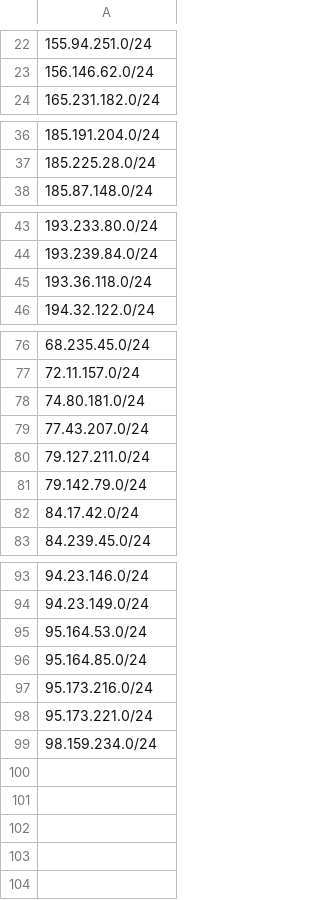
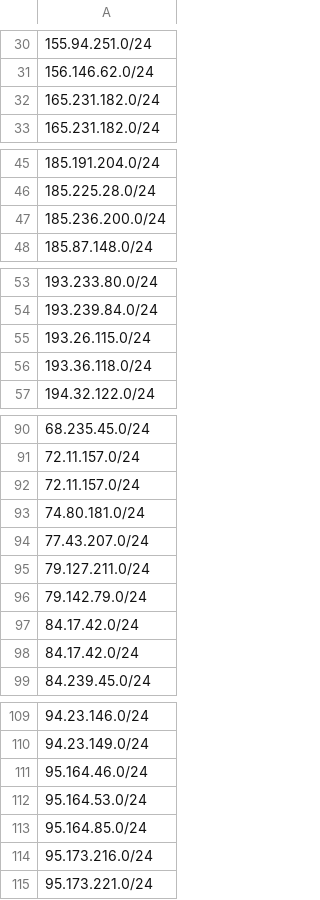
Before and after one commit to govcert-ch/CTI, a CSV file: 20250120_NoName057-DDoS-CH_CIDR-only.csv, drawn as a sheet; only a part is shown, gaps mark what is left out; removed rows and columns are numbered as before the commit, all else as after; the diff covers the shown part only; the diff names each change by its address in the sheet, - before the commit and + after, or states it on an @@ line.

```diff
--- a/20250120_NoName057-DDoS-CH_CIDR-only.csv
+++ b/20250120_NoName057-DDoS-CH_CIDR-only.csv
+row 32: 165.231.182.0/24
+row 47: 185.236.200.0/24
+row 55: 193.26.115.0/24
+row 92: 72.11.157.0/24
+row 97: 84.17.42.0/24
+row 111: 95.164.46.0/24
-row 99: 98.159.234.0/24
```
Also changed, not shown: 11 added rows elsewhere in this file.
